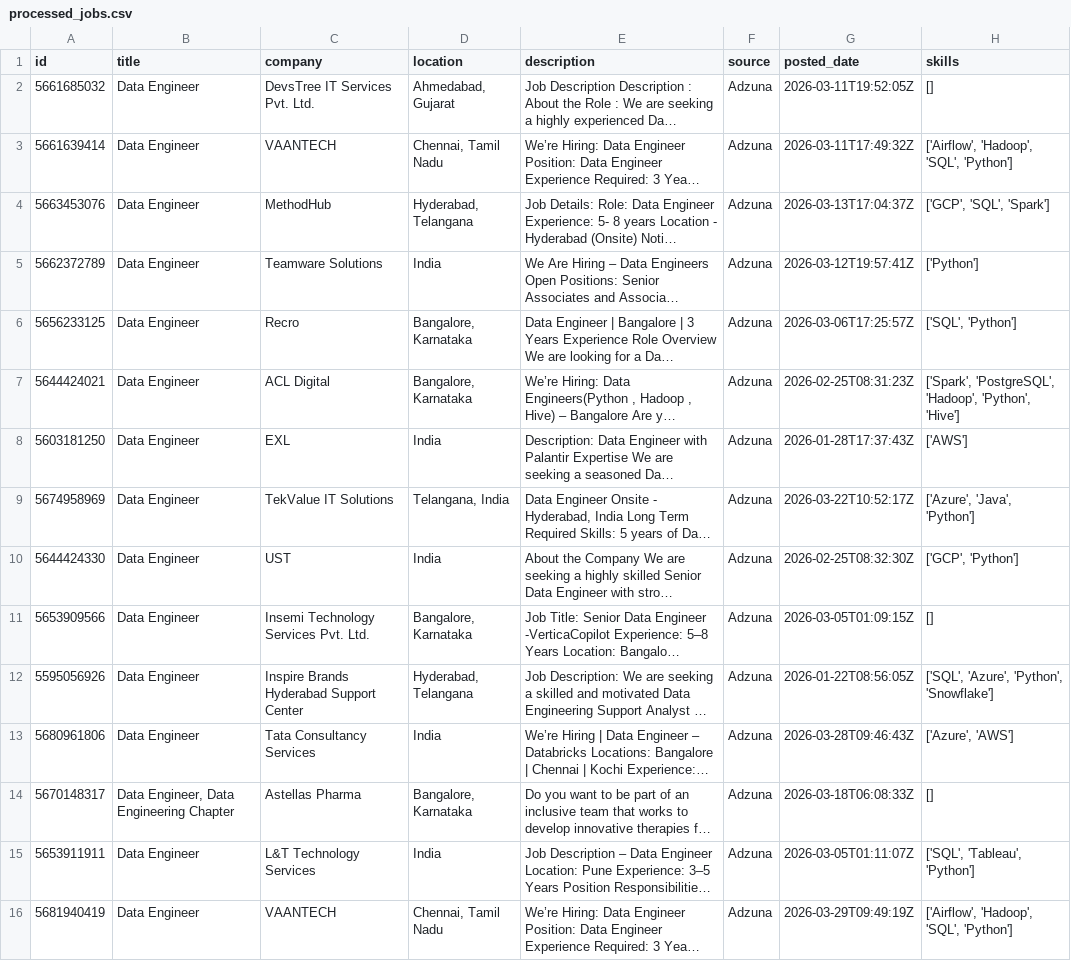
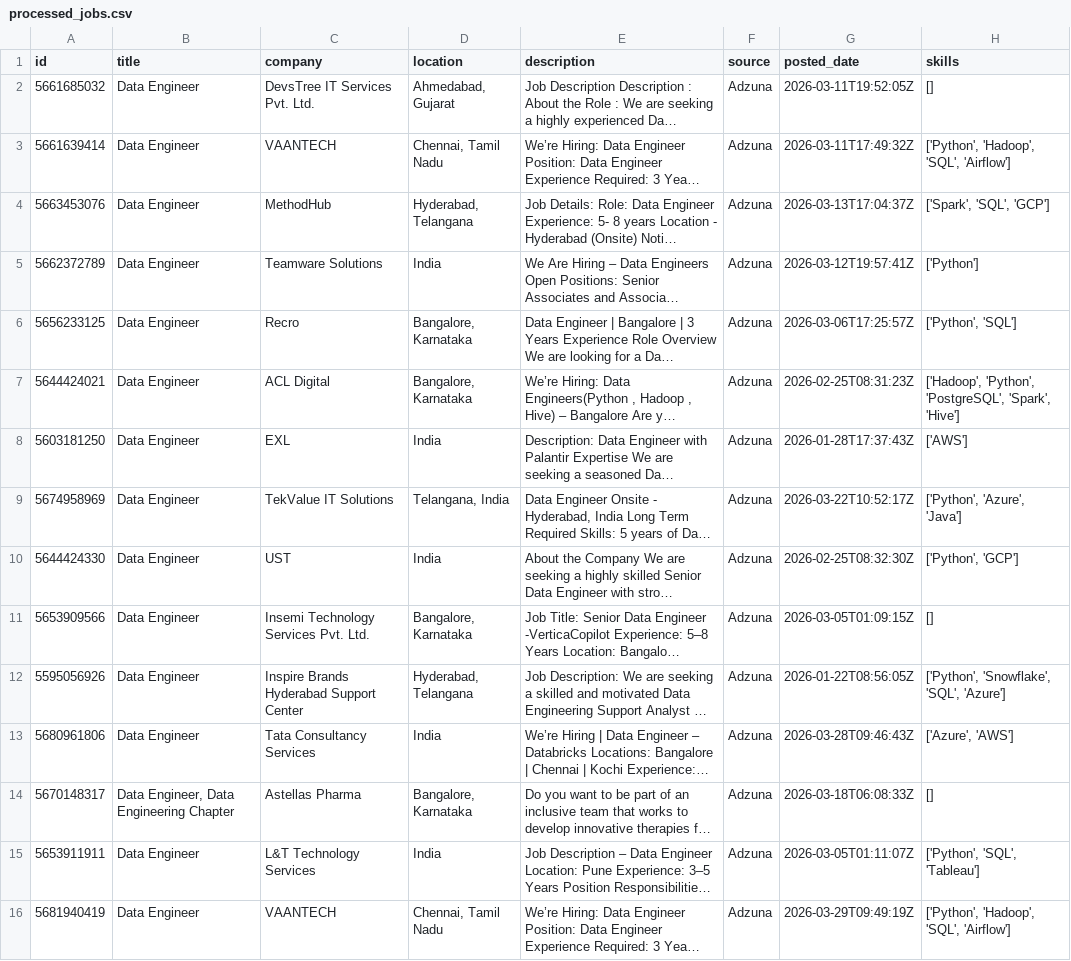
Before and after one commit to ShivaniEzhil/SkillTrend, a CSV file: data/processed/processed_jobs.csv, drawn as a sheet; only a part is shown; long unchanged cells end in …; the diff covers the shown part only; the diff names each change by its address in the sheet, - before the commit and + after, or states it on an @@ line.

```diff
--- a/data/processed/processed_jobs.csv
+++ b/data/processed/processed_jobs.csv
-H3 (skills): ['Airflow', 'Hadoop', 'SQL', 'Python']
+H3 (skills): ['Python', 'Hadoop', 'SQL', 'Airflow']
-H4 (skills): ['GCP', 'SQL', 'Spark']
+H4 (skills): ['Spark', 'SQL', 'GCP']
-H6 (skills): ['SQL', 'Python']
+H6 (skills): ['Python', 'SQL']
-H7 (skills): ['Spark', 'PostgreSQL', 'Hadoop', 'Python', 'Hive']
+H7 (skills): ['Hadoop', 'Python', 'PostgreSQL', 'Spark', 'Hive']
-H9 (skills): ['Azure', 'Java', 'Python']
+H9 (skills): ['Python', 'Azure', 'Java']
-H10 (skills): ['GCP', 'Python']
+H10 (skills): ['Python', 'GCP']
-H12 (skills): ['SQL', 'Azure', 'Python', 'Snowflake']
+H12 (skills): ['Python', 'Snowflake', 'SQL', 'Azure']
-H15 (skills): ['SQL', 'Tableau', 'Python']
+H15 (skills): ['Python', 'SQL', 'Tableau']
-H16 (skills): ['Airflow', 'Hadoop', 'SQL', 'Python']
+H16 (skills): ['Python', 'Hadoop', 'SQL', 'Airflow']
```
Also changed, not shown: 8 added rows, 2 moved rows and 59 edited cells elsewhere in this file, 1 other file.
